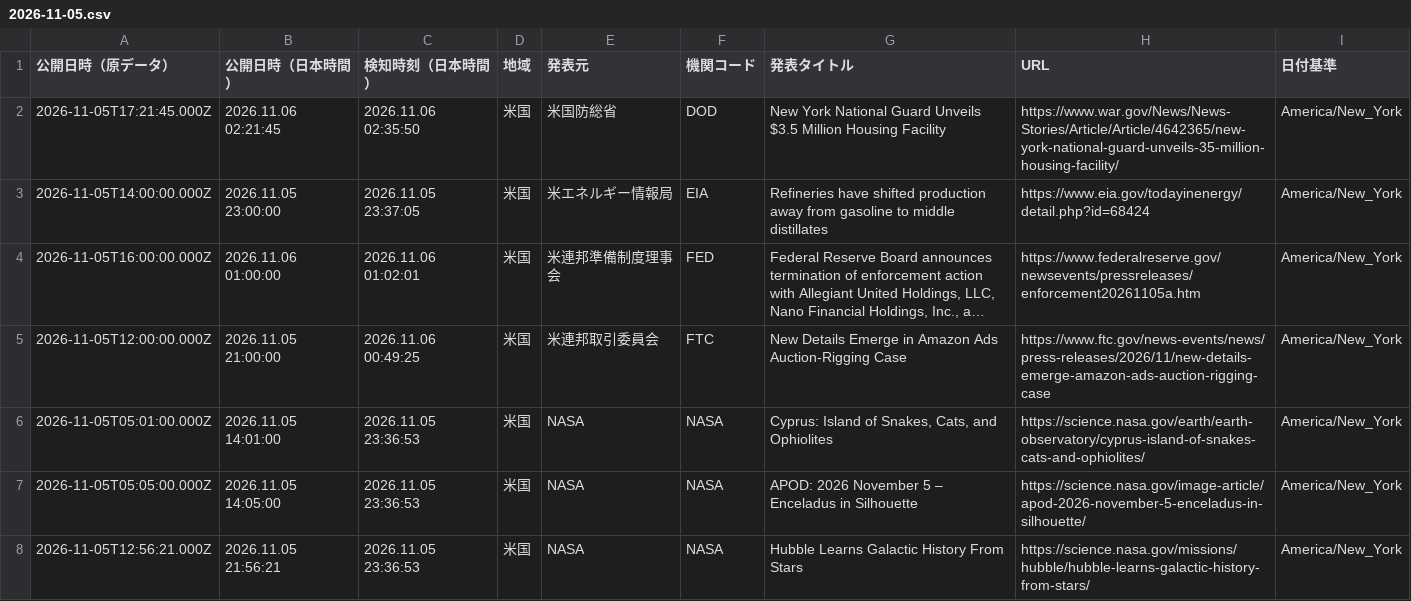
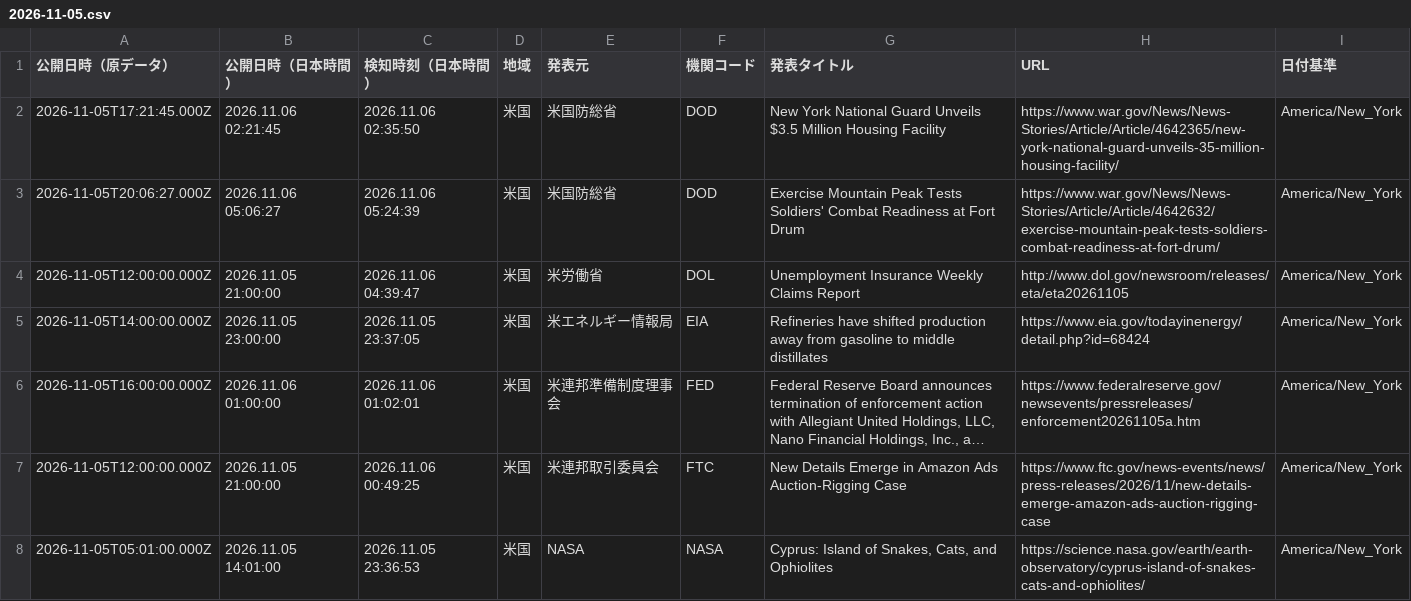
Before and after one commit to NewMill-cmd/kankocho-news-archive, a CSV file: data/us/2026-11-05.csv, drawn as a sheet; only a part is shown; the shorter side is filled out with more unchanged rows; long unchanged cells end in ….

Commit message:
Archive us news 2026-11-05

```diff
--- a/data/us/2026-11-05.csv
+++ b/data/us/2026-11-05.csv
@@ -2,2 +2,4 @@
 "2026-11-05T17:21:45.000Z","2026.11.06 02:21:45","2026.11.06 02:35:50","米国","米国防総省","DOD","New York National Guard Unveils $3.5 Million Housing Facility","https://www.war.gov/News/News-Stories/Article/Article/4642365/new-york-national-guard-unveils-35-million-housing-facility/","America/New_York"
+"2026-11-05T20:06:27.000Z","2026.11.06 05:06:27","2026.11.06 05:24:39","米国","米国防総省","DOD","Exercise Mountain Peak Tests Soldiers' Combat Readiness at Fort Drum","https://www.war.gov/News/News-Stories/Article/Article/4642632/exercise-mountain-peak-tests-soldiers-combat-readiness-at-fort-drum/","America/New_York"
+"2026-11-05T12:00:00.000Z","2026.11.05 21:00:00","2026.11.06 04:39:47","米国","米労働省","DOL","Unemployment Insurance Weekly Claims Report","http://www.dol.gov/newsroom/releases/eta/eta20261105","America/New_York"
 "2026-11-05T14:00:00.000Z","2026.11.05 23:00:00","2026.11.05 23:37:05","米国","米エネルギー情報局","EIA","Refineries have shifted production away from gasoline to middle distillates","https://www.eia.gov/todayinenergy/detail.php?id=68424","America/New_York"
```
